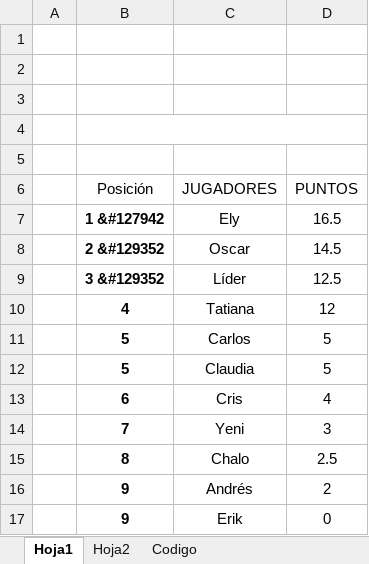
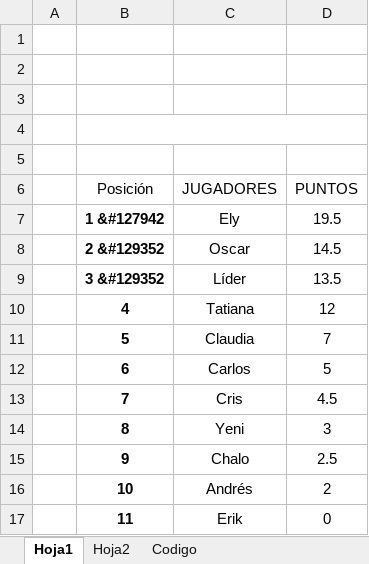
Before and after one commit to diacono81/WebLUdo, an Excel workbook: Datos.xlsm, sheet Hoja1, drawn as a sheet; values as stored, in another font and other column widths than the file's, no borders; charts and pictures and table styles not drawn; removed rows and columns are numbered as before the commit, all else as after; the diff names each change by its address in the sheet, - before the commit and + after, or states it on an @@ line.

```diff
--- a/Datos.xlsm (sheet Hoja1)
+++ b/Datos.xlsm (sheet Hoja1)
-D7 (PUNTOS): 16.5
+D7 (PUNTOS): 19.5
-D9 (PUNTOS): 12.5
+D9 (PUNTOS): 13.5
-row 11:  | 5 | Carlos | 5
-D11 (PUNTOS): 5
+D11 (PUNTOS): 7
+row 12:  | 6 | Carlos | 5
-B13 (Posición): 6
+B13 (Posición): 7
-D13 (PUNTOS): 4
+D13 (PUNTOS): 4.5
-B14 (Posición): 7
+B14 (Posición): 8
-B15 (Posición): 8
+B15 (Posición): 9
-B16 (Posición): 9
+B16 (Posición): 10
-B17 (Posición): 9
+B17 (Posición): 11
```
Also changed, not shown: sheet Codigo, 1 other file.
